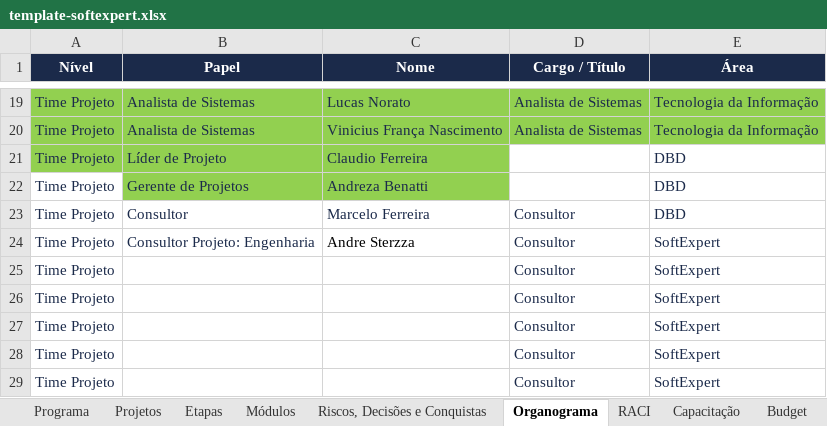
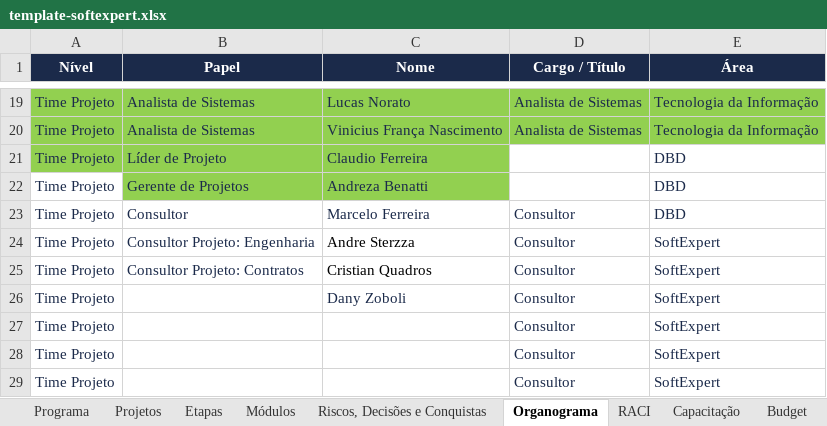
Before and after one commit to Lucas7Fernandes/Softexpert, an Excel workbook: template-softexpert.xlsx, sheet Organograma, drawn as a sheet; only a part is shown, gaps mark what is left out; values as stored, in another font and other column widths than the file's, no borders; the diff names each change by its address in the sheet, - before the commit and + after, or states it on an @@ line.

Commit message:
Atualização automática da planilha

```diff
--- a/template-softexpert.xlsx (sheet Organograma)
+++ b/template-softexpert.xlsx (sheet Organograma)
-B25 (Papel): (empty)
+B25 (Papel): Consultor Projeto: Contratos
-C25 (Nome): (empty)
+C25 (Nome): Cristian Quadros
-C26 (Nome): (empty)
+C26 (Nome): Dany Zoboli
```
